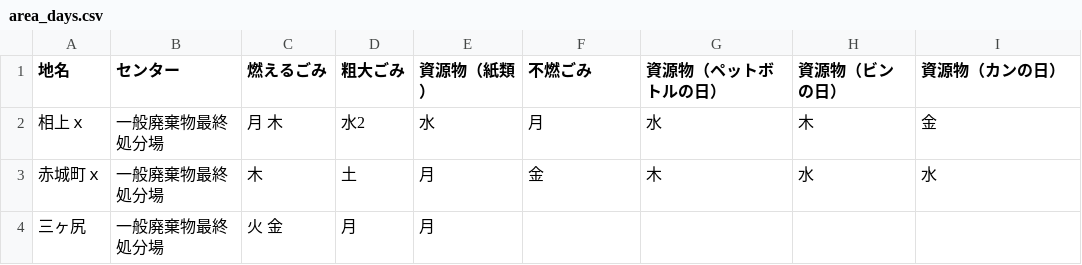
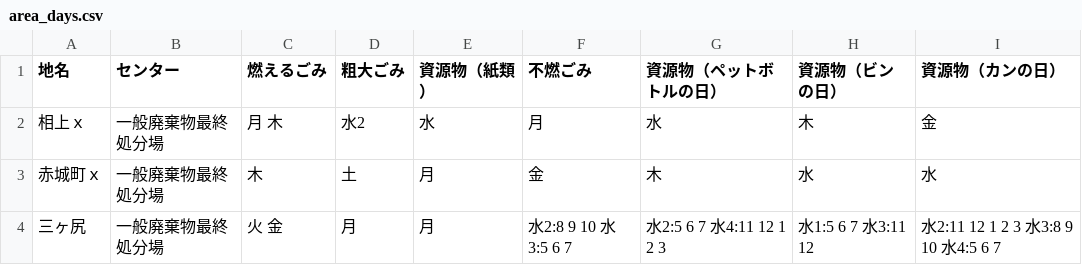
Before and after one commit to codeforkanazawa-org/5374, a CSV file: data/area_days.csv, drawn as a sheet.

Commit message:
Update area_days.csv

```diff
--- a/data/area_days.csv
+++ b/data/area_days.csv
@@ -3,2 +3,2 @@
 赤城町ｘ,一般廃棄物最終処分場,木,土,月,金,木,水,水
-三ヶ尻,一般廃棄物最終処分場,火 金,月,月,,,,
+三ヶ尻,一般廃棄物最終処分場,火 金,月,月,水2:8 9 10 水3:5 6 7,水2:5 6 7 水4:11 12 1 2 3,水1:5 6 7 水3:11 12,水2:11 12 1 2 3 水3:8 9 10 水4:5 6 7
```
